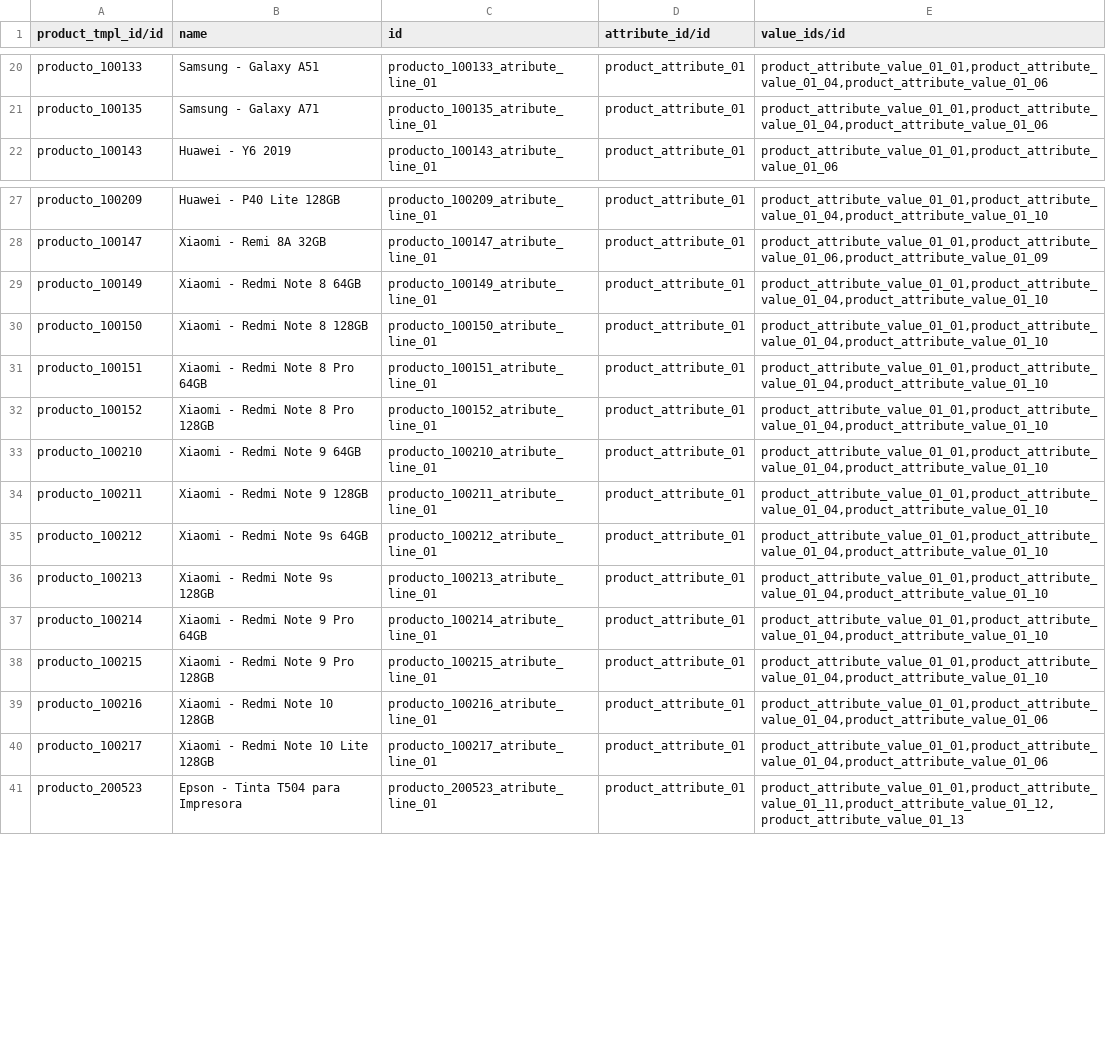
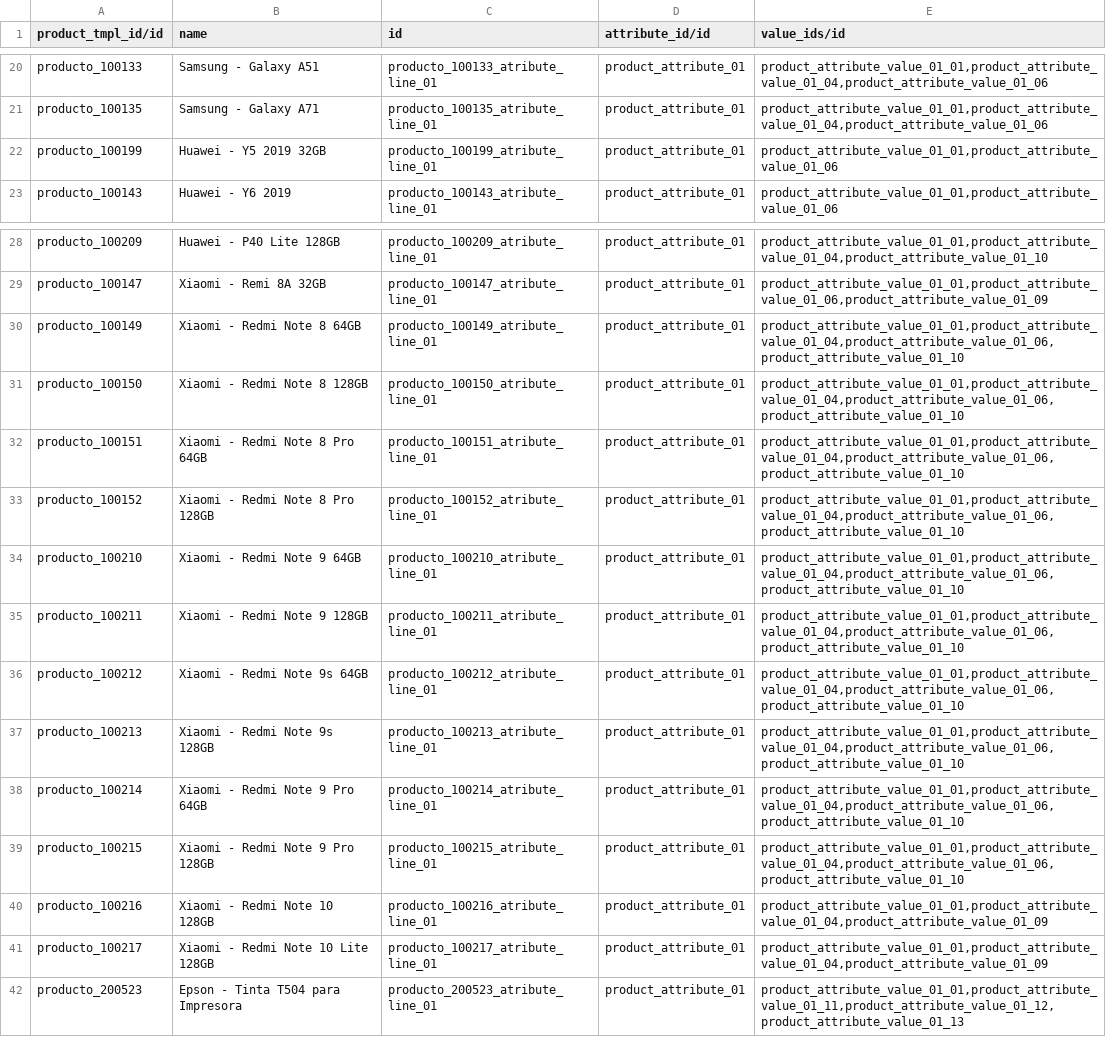
Before and after one commit to JJARAMIF/itc_productos, a CSV file: product.template.attribute.line.csv, drawn as a sheet; only a part is shown, gaps mark what is left out; addresses are those after the commit; the diff names each change by its address in the sheet, - before the commit and + after, or states it on an @@ line.

Commit message:
Actualizacion

```diff
--- a/product.template.attribute.line.csv
+++ b/product.template.attribute.line.csv
+row 22: producto_100199 | Huawei - Y5 2019 32GB | producto_100199_atribute_line_01 | product_attribute_01 | product_attribute_value_01_01,product_attribute_value_01_06
-E30:E39 (value_ids/id): product_attribute_value_01_01,product_attribute_value_01_04,product_attribute_value_01_10
+E30:E39 (value_ids/id): product_attribute_value_01_01,product_attribute_value_01_04,product_attribute_value_01_06,product_attribute_value_01_10
-E40:E41 (value_ids/id): product_attribute_value_01_01,product_attribute_value_01_04,product_attribute_value_01_06
+E40:E41 (value_ids/id): product_attribute_value_01_01,product_attribute_value_01_04,product_attribute_value_01_09
```
